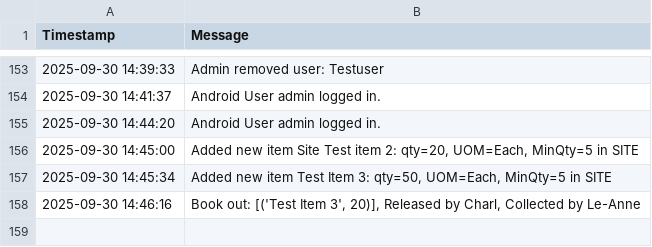
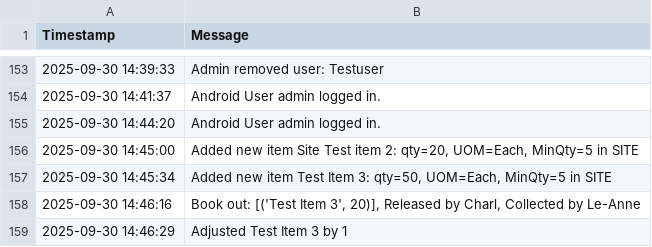
Before and after one commit to mrclubbe-git/App_Data, a CSV file: Data/event_log.csv, drawn as a sheet; only a part is shown, gaps mark what is left out; the diff names each change by its address in the sheet, - before the commit and + after, or states it on an @@ line.

Commit message:
Append event log

```diff
--- a/Data/event_log.csv
+++ b/Data/event_log.csv
+row 159: 2025-09-30 14:46:29 | Adjusted Test Item 3 by 1
```
